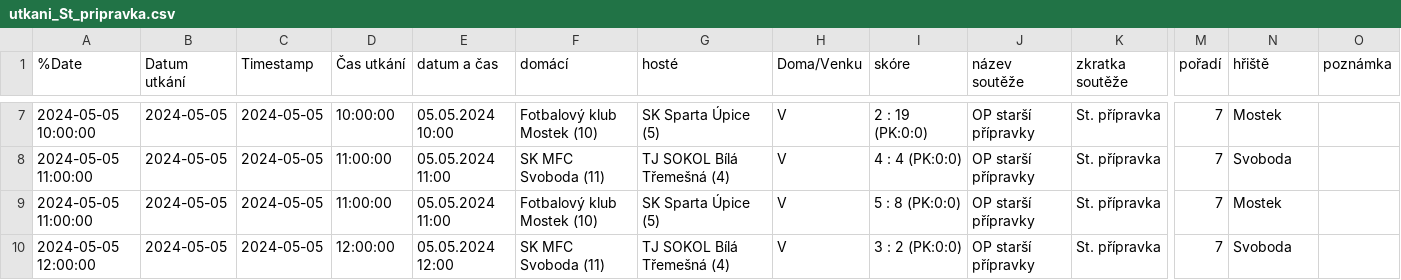
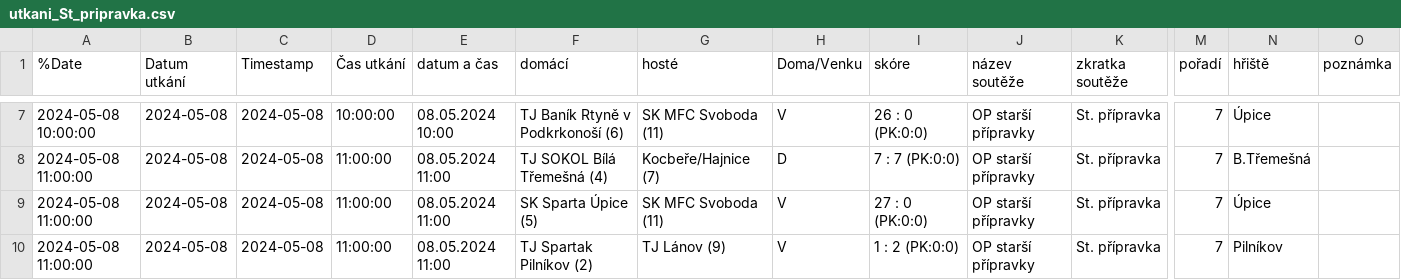
Before and after one commit to MustafaHadzi/bt_matches, a CSV file: utkani_St_pripravka.csv, drawn as a sheet; only a part is shown, gaps mark what is left out; the diff covers the shown part only; the diff names each change by its address in the sheet, - before the commit and + after, or states it on an @@ line.

```diff
--- a/utkani_St_pripravka.csv
+++ b/utkani_St_pripravka.csv
-A7 (%Date): 2024-05-05 10:00:00
+A7 (%Date): 2024-05-08 10:00:00
-B7:B10 (Datum utkání): 2024-05-05
+B7:B10 (Datum utkání): 2024-05-08
-C7:C10 (Timestamp): 2024-05-05
+C7:C10 (Timestamp): 2024-05-08
-E7 (datum a čas): 05.05.2024 10:00
+E7 (datum a čas): 08.05.2024 10:00
-F7 (domácí): Fotbalový klub Mostek (10)
+F7 (domácí): TJ Baník Rtyně v Podkrkonoší (6)
-G7 (hosté): SK Sparta Úpice (5)
+G7 (hosté): SK MFC Svoboda (11)
-I7 (skóre): 2 : 19 (PK:0:0)
+I7 (skóre): 26 : 0 (PK:0:0)
-N7 (hřiště): Mostek
+N7 (hřiště): Úpice
-A8:A9 (%Date): 2024-05-05 11:00:00
+A8:A9 (%Date): 2024-05-08 11:00:00
-E8:E9 (datum a čas): 05.05.2024 11:00
+E8:E9 (datum a čas): 08.05.2024 11:00
-F8 (domácí): SK MFC Svoboda (11)
+F8 (domácí): TJ SOKOL Bílá Třemešná (4)
-G8 (hosté): TJ SOKOL Bílá Třemešná (4)
+G8 (hosté): Kocbeře/Hajnice (7)
-H8 (Doma/Venku): V
+H8 (Doma/Venku): D
-I8 (skóre): 4 : 4 (PK:0:0)
+I8 (skóre): 7 : 7 (PK:0:0)
-N8 (hřiště): Svoboda
+N8 (hřiště): B.Třemešná
-F9 (domácí): Fotbalový klub Mostek (10)
+F9 (domácí): SK Sparta Úpice (5)
-G9 (hosté): SK Sparta Úpice (5)
+G9 (hosté): SK MFC Svoboda (11)
-I9 (skóre): 5 : 8 (PK:0:0)
+I9 (skóre): 27 : 0 (PK:0:0)
-N9 (hřiště): Mostek
+N9 (hřiště): Úpice
-A10 (%Date): 2024-05-05 12:00:00
+A10 (%Date): 2024-05-08 11:00:00
-D10 (Čas utkání): 12:00:00
+D10 (Čas utkání): 11:00:00
-E10 (datum a čas): 05.05.2024 12:00
+E10 (datum a čas): 08.05.2024 11:00
-F10 (domácí): SK MFC Svoboda (11)
+F10 (domácí): TJ Spartak Pilníkov (2)
-G10 (hosté): TJ SOKOL Bílá Třemešná (4)
+G10 (hosté): TJ Lánov (9)
-I10 (skóre): 3 : 2 (PK:0:0)
+I10 (skóre): 1 : 2 (PK:0:0)
-N10 (hřiště): Svoboda
+N10 (hřiště): Pilníkov
```
Also changed, not shown: 1 added row, 1 removed row and 52 edited cells elsewhere in this file.
